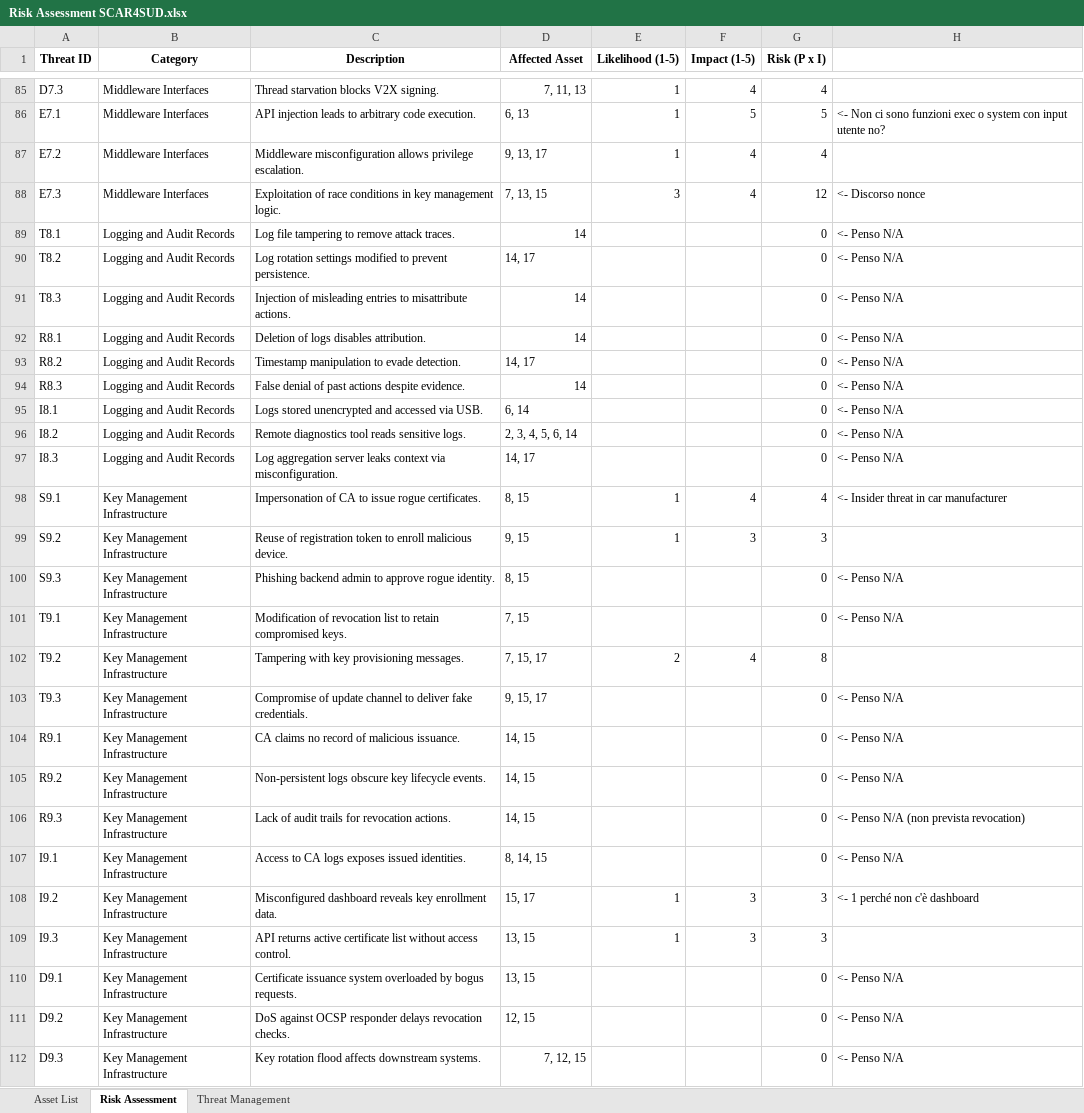
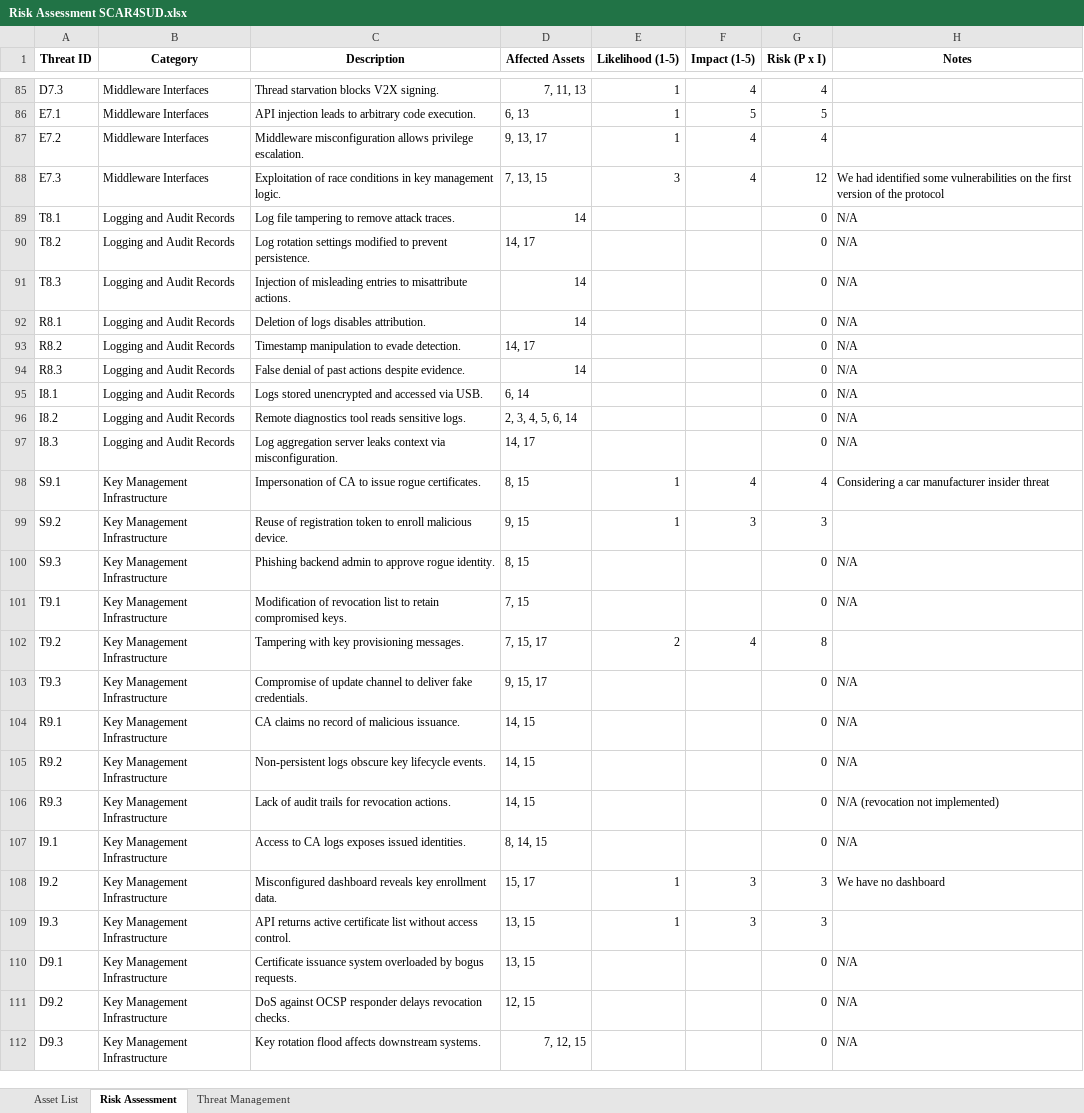
Before and after one commit to SCAR4SUD/D3, an Excel workbook: Risk Assessment SCAR4SUD.xlsx, sheet Risk Assessment, drawn as a sheet; only a part is shown, gaps mark what is left out; values as stored, in another font and other column widths than the file's, no borders; charts and pictures not drawn; the diff covers the shown part only; the diff names each change by its address in the sheet, - before the commit and + after, or states it on an @@ line.

```diff
--- a/Risk Assessment SCAR4SUD.xlsx (sheet Risk Assessment)
+++ b/Risk Assessment SCAR4SUD.xlsx (sheet Risk Assessment)
-D1: Affected Asset
+D1: Affected Assets
-H1: (empty)
+H1: Notes
-H86 (Notes): <- Non ci sono funzioni exec o system con input utente no?
+H86 (Notes): (empty)
-H88 (Notes): <- Discorso nonce
+H88 (Notes): We had identified some vulnerabilities on the first version of the protocol
-H89:H97 (Notes): <- Penso N/A
+H89:H97 (Notes): N/A
-H98 (Notes): <- Insider threat in car manufacturer
+H98 (Notes): Considering a car manufacturer insider threat
-H100:H101 (Notes): <- Penso N/A
+H100:H101 (Notes): N/A
-H103:H105 (Notes): <- Penso N/A
+H103:H105 (Notes): N/A
-H106 (Notes): <- Penso N/A (non prevista revocation)
+H106 (Notes): N/A (revocation not implemented)
-H107 (Notes): <- Penso N/A
+H107 (Notes): N/A
-H108 (Notes): <- 1 perché non c'è dashboard
+H108 (Notes): We have no dashboard
-H110:H112 (Notes): <- Penso N/A
+H110:H112 (Notes): N/A
```
Also changed, not shown: 48 edited cells elsewhere in this sheet, sheet Threat Management, sheet Asset List, charts or pictures.
